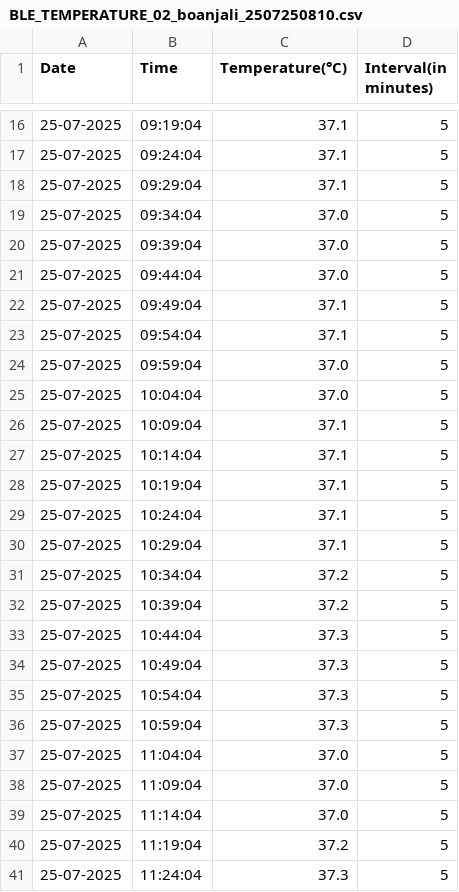
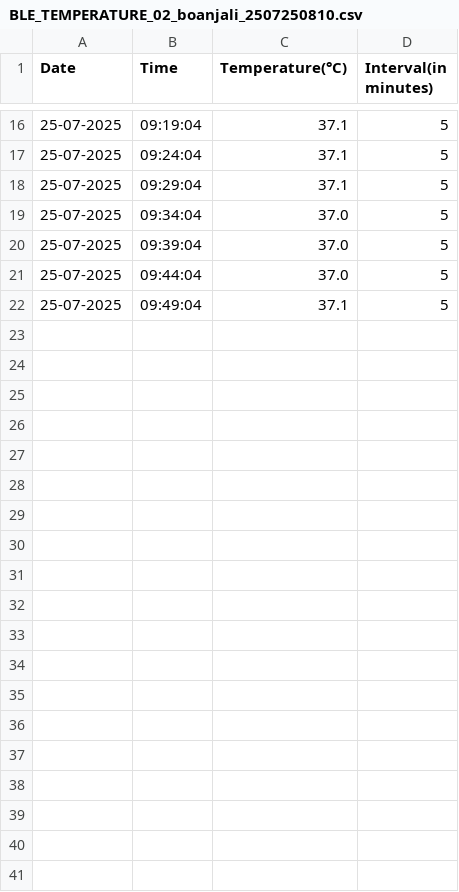
Before and after one commit to Mohanlal17/sample, a CSV file: BLE_TEMPERATURE_02_boanjali_2507250810.csv, drawn as a sheet; only a part is shown, gaps mark what is left out; the diff covers the shown part only; the diff names each change by its address in the sheet, - before the commit and + after, or states it on an @@ line.

Commit message:
Uploading BLE_TEMPERATURE_02_boanjali_2507250810.csv

```diff
--- a/BLE_TEMPERATURE_02_boanjali_2507250810.csv
+++ b/BLE_TEMPERATURE_02_boanjali_2507250810.csv
-row 23: 25-07-2025 | 09:54:04 | 37.1 | 5
-row 24: 25-07-2025 | 09:59:04 | 37.0 | 5
-row 25: 25-07-2025 | 10:04:04 | 37.0 | 5
-row 26: 25-07-2025 | 10:09:04 | 37.1 | 5
-row 27: 25-07-2025 | 10:14:04 | 37.1 | 5
-row 28: 25-07-2025 | 10:19:04 | 37.1 | 5
-row 29: 25-07-2025 | 10:24:04 | 37.1 | 5
-row 30: 25-07-2025 | 10:29:04 | 37.1 | 5
-row 31: 25-07-2025 | 10:34:04 | 37.2 | 5
-row 32: 25-07-2025 | 10:39:04 | 37.2 | 5
-row 33: 25-07-2025 | 10:44:04 | 37.3 | 5
-row 34: 25-07-2025 | 10:49:04 | 37.3 | 5
-row 35: 25-07-2025 | 10:54:04 | 37.3 | 5
-row 36: 25-07-2025 | 10:59:04 | 37.3 | 5
-row 37: 25-07-2025 | 11:04:04 | 37.0 | 5
-row 38: 25-07-2025 | 11:09:04 | 37.0 | 5
-row 39: 25-07-2025 | 11:14:04 | 37.0 | 5
-row 40: 25-07-2025 | 11:19:04 | 37.2 | 5
-row 41: 25-07-2025 | 11:24:04 | 37.3 | 5
```
Also changed, not shown: 21 removed rows elsewhere in this file.
